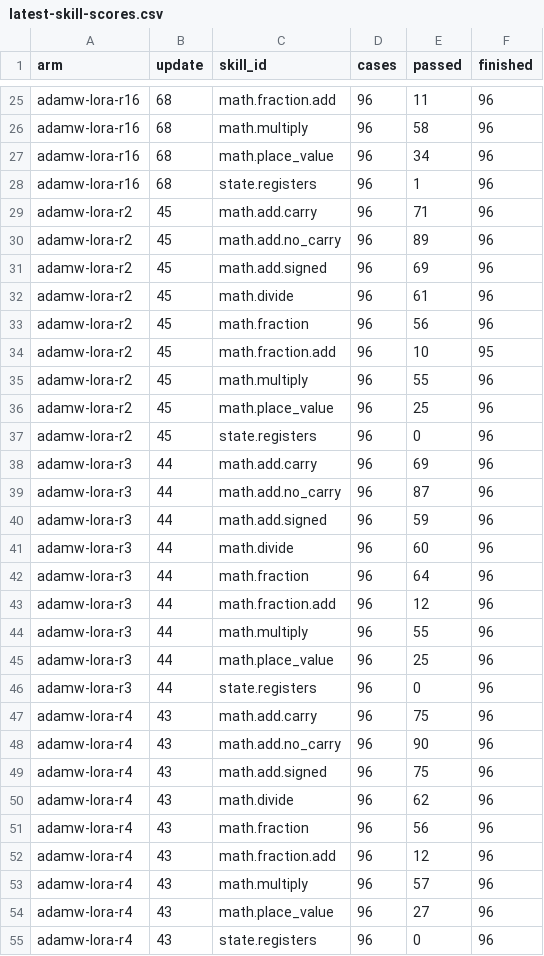
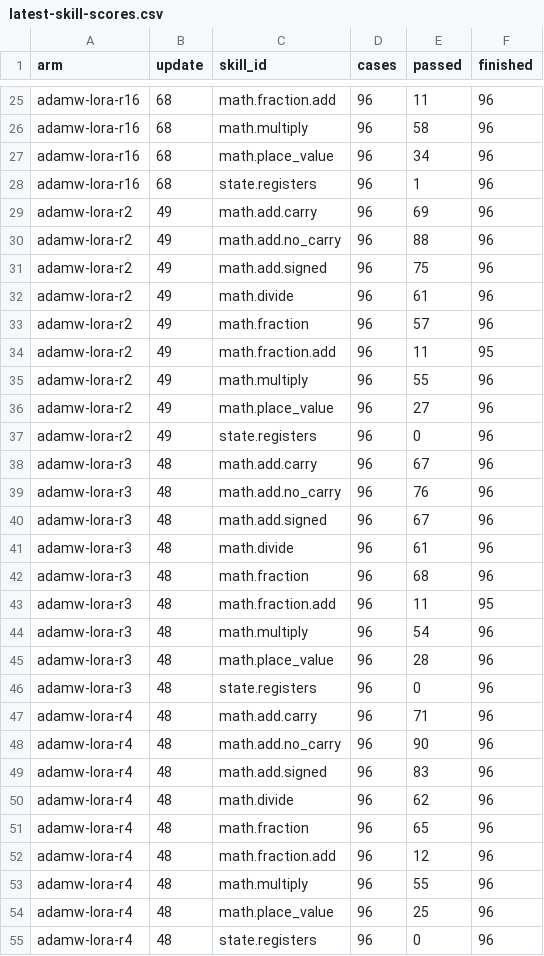
Before and after one commit to CC-David-CC/sss, a CSV file: docs/results/minicpm-20261026/latest-skill-scores.csv, drawn as a sheet; only a part is shown, gaps mark what is left out; the diff covers the shown part only.

```diff
--- a/docs/results/minicpm-20261026/latest-skill-scores.csv
+++ b/docs/results/minicpm-20261026/latest-skill-scores.csv
@@ -28,28 +28,28 @@ adamw-lora-r16,68,math.place_value,96,34,96
 adamw-lora-r16,68,state.registers,96,1,96
-adamw-lora-r2,45,math.add.carry,96,71,96
-adamw-lora-r2,45,math.add.no_carry,96,89,96
-adamw-lora-r2,45,math.add.signed,96,69,96
-adamw-lora-r2,45,math.divide,96,61,96
-adamw-lora-r2,45,math.fraction,96,56,96
-adamw-lora-r2,45,math.fraction.add,96,10,95
-adamw-lora-r2,45,math.multiply,96,55,96
-adamw-lora-r2,45,math.place_value,96,25,96
-adamw-lora-r2,45,state.registers,96,0,96
-adamw-lora-r3,44,math.add.carry,96,69,96
-adamw-lora-r3,44,math.add.no_carry,96,87,96
-adamw-lora-r3,44,math.add.signed,96,59,96
-adamw-lora-r3,44,math.divide,96,60,96
-adamw-lora-r3,44,math.fraction,96,64,96
-adamw-lora-r3,44,math.fraction.add,96,12,96
-adamw-lora-r3,44,math.multiply,96,55,96
-adamw-lora-r3,44,math.place_value,96,25,96
-adamw-lora-r3,44,state.registers,96,0,96
-adamw-lora-r4,43,math.add.carry,96,75,96
-adamw-lora-r4,43,math.add.no_carry,96,90,96
-adamw-lora-r4,43,math.add.signed,96,75,96
-adamw-lora-r4,43,math.divide,96,62,96
-adamw-lora-r4,43,math.fraction,96,56,96
-adamw-lora-r4,43,math.fraction.add,96,12,96
-adamw-lora-r4,43,math.multiply,96,57,96
-adamw-lora-r4,43,math.place_value,96,27,96
-adamw-lora-r4,43,state.registers,96,0,96
+adamw-lora-r2,49,math.add.carry,96,69,96
+adamw-lora-r2,49,math.add.no_carry,96,88,96
+adamw-lora-r2,49,math.add.signed,96,75,96
+adamw-lora-r2,49,math.divide,96,61,96
+adamw-lora-r2,49,math.fraction,96,57,96
+adamw-lora-r2,49,math.fraction.add,96,11,95
+adamw-lora-r2,49,math.multiply,96,55,96
+adamw-lora-r2,49,math.place_value,96,27,96
+adamw-lora-r2,49,state.registers,96,0,96
+adamw-lora-r3,48,math.add.carry,96,67,96
+adamw-lora-r3,48,math.add.no_carry,96,76,96
+adamw-lora-r3,48,math.add.signed,96,67,96
+adamw-lora-r3,48,math.divide,96,61,96
+adamw-lora-r3,48,math.fraction,96,68,96
+adamw-lora-r3,48,math.fraction.add,96,11,95
+adamw-lora-r3,48,math.multiply,96,54,96
+adamw-lora-r3,48,math.place_value,96,28,96
+adamw-lora-r3,48,state.registers,96,0,96
+adamw-lora-r4,48,math.add.carry,96,71,96
+adamw-lora-r4,48,math.add.no_carry,96,90,96
+adamw-lora-r4,48,math.add.signed,96,83,96
+adamw-lora-r4,48,math.divide,96,62,96
+adamw-lora-r4,48,math.fraction,96,65,96
+adamw-lora-r4,48,math.fraction.add,96,12,96
+adamw-lora-r4,48,math.multiply,96,55,96
+adamw-lora-r4,48,math.place_value,96,25,96
+adamw-lora-r4,48,state.registers,96,0,96
```
Also changed, not shown: 72 edited cells elsewhere in this file, 6 other files.
